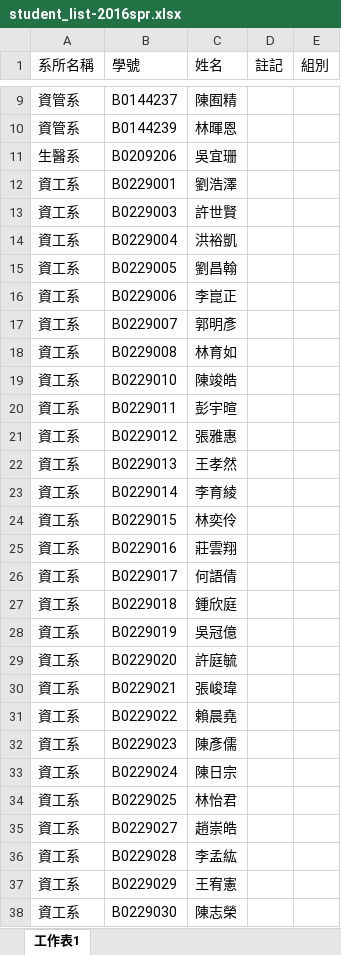
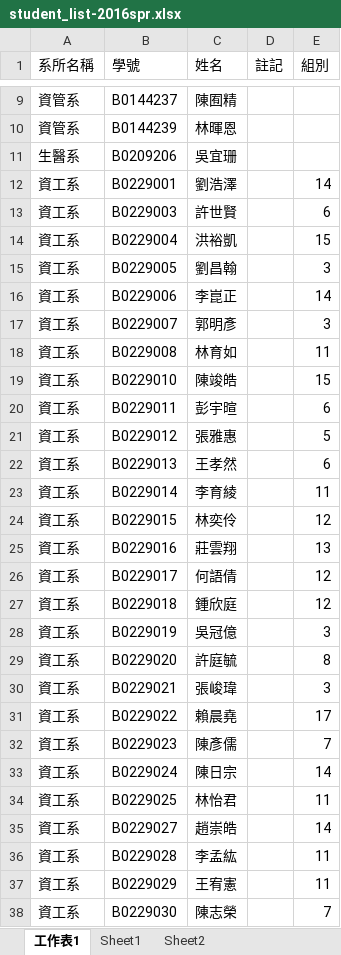
Before and after one commit to CGUSystemCourses/ComputerOrg-2015, an Excel workbook: Adm/patent_course/student_list-2016spr.xlsx, sheet 工作表1, drawn as a sheet; only a part is shown, gaps mark what is left out; values as stored, in another font and other column widths than the file's, no borders; the diff covers the shown part only; the diff names each change by its address in the sheet, - before the commit and + after, or states it on an @@ line.

```diff
--- a/Adm/patent_course/student_list-2016spr.xlsx (sheet 工作表1)
+++ b/Adm/patent_course/student_list-2016spr.xlsx (sheet 工作表1)
+sheet tab: Sheet1
+sheet tab: Sheet2
-E12 (組別): (empty)
+E12 (組別): 14
-E13 (組別): (empty)
+E13 (組別): 6
-E14 (組別): (empty)
+E14 (組別): 15
-E15 (組別): (empty)
+E15 (組別): 3
-E16 (組別): (empty)
+E16 (組別): 14
-E17 (組別): (empty)
+E17 (組別): 3
-E18 (組別): (empty)
+E18 (組別): 11
-E19 (組別): (empty)
+E19 (組別): 15
-E20 (組別): (empty)
+E20 (組別): 6
-E21 (組別): (empty)
+E21 (組別): 5
-E22 (組別): (empty)
+E22 (組別): 6
-E23 (組別): (empty)
+E23 (組別): 11
-E24 (組別): (empty)
+E24 (組別): 12
-E25 (組別): (empty)
+E25 (組別): 13
-E26:E27 (組別): (empty)
+E26:E27 (組別): 12
-E28 (組別): (empty)
+E28 (組別): 3
-E29 (組別): (empty)
+E29 (組別): 8
-E30 (組別): (empty)
+E30 (組別): 3
-E31 (組別): (empty)
+E31 (組別): 17
-E32 (組別): (empty)
+E32 (組別): 7
-E33 (組別): (empty)
+E33 (組別): 14
-E34 (組別): (empty)
+E34 (組別): 11
-E35 (組別): (empty)
+E35 (組別): 14
-E36:E37 (組別): (empty)
+E36:E37 (組別): 11
-E38 (組別): (empty)
+E38 (組別): 7
```
Also changed, not shown: 19 added rows and 31 edited cells elsewhere in this sheet.
